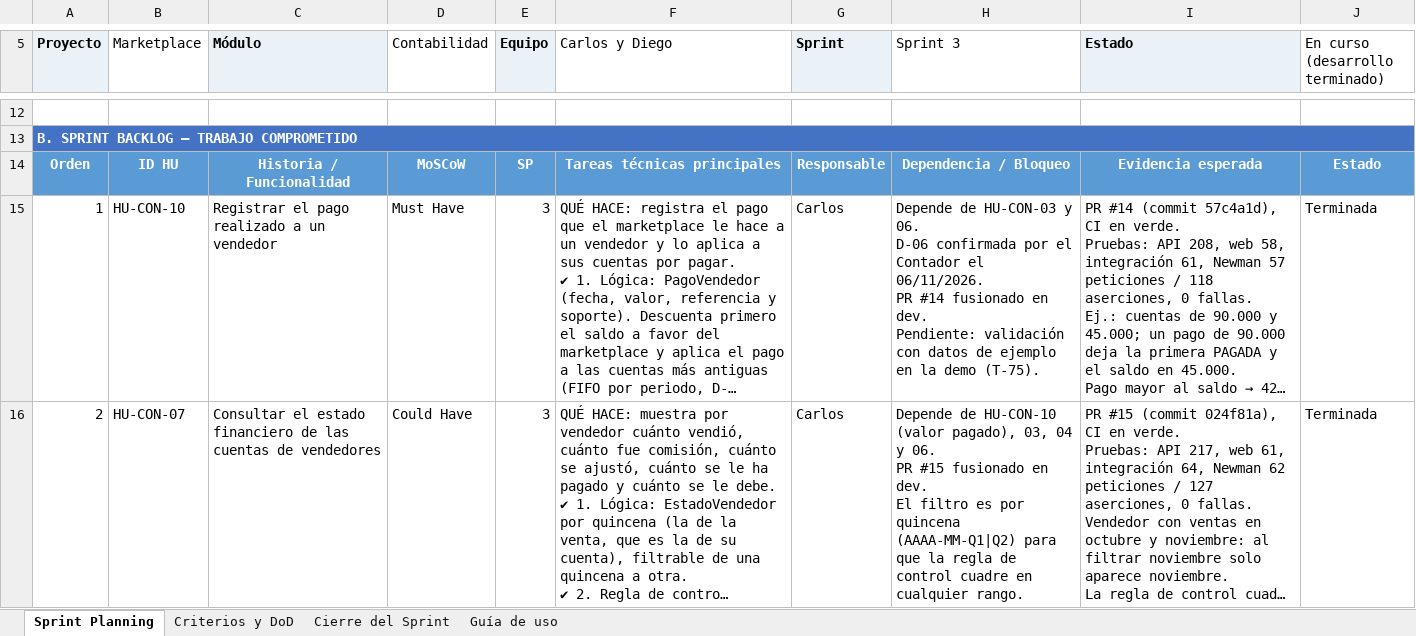
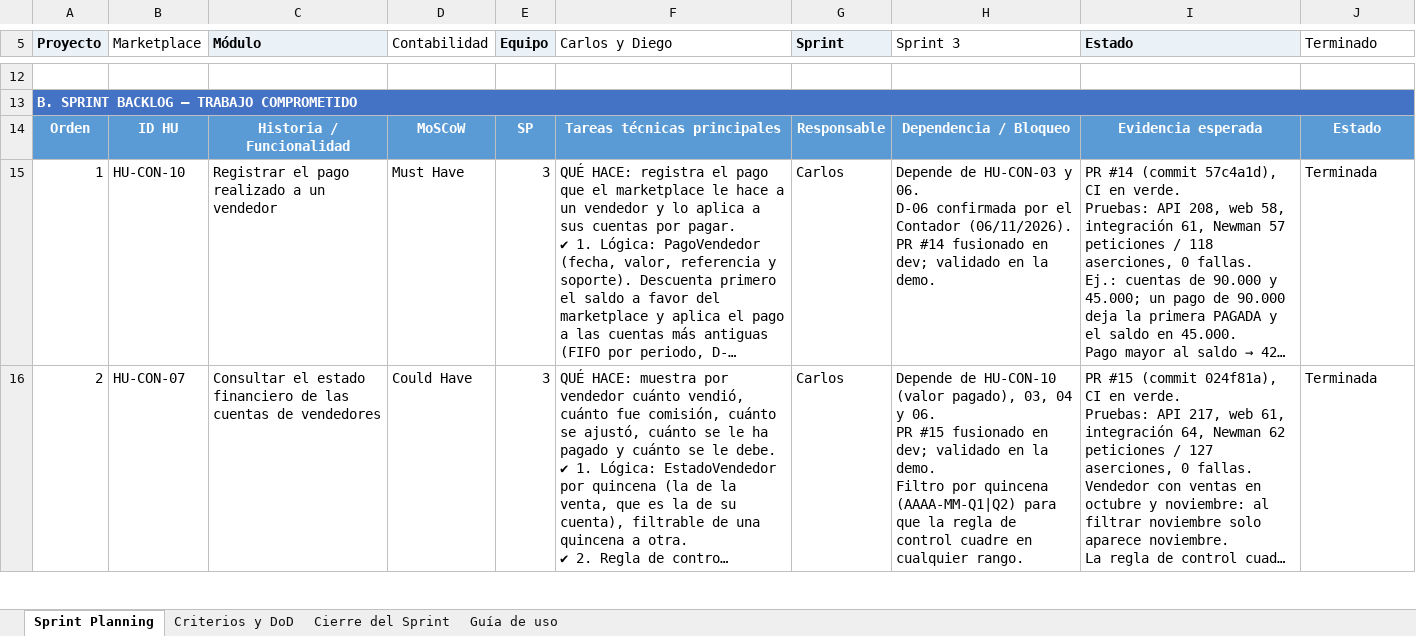
Before and after one commit to diegolopezlatorre1-max/marketplace_contabilidad, an Excel workbook: docs/sprint3/Planeacion_Sprint3_Contabilidad.xlsx, sheet Sprint Planning, drawn as a sheet; only a part is shown, gaps mark what is left out; long unchanged cells end in …; values as stored, in another font and other column widths than the file's, no borders; conditional formats not drawn; ↵ is a line break in a cell; the diff covers the shown part only; the diff names each change by its address in the sheet, - before the commit and + after, or states it on an @@ line.

```diff
--- a/docs/sprint3/Planeacion_Sprint3_Contabilidad.xlsx (sheet Sprint Planning)
+++ b/docs/sprint3/Planeacion_Sprint3_Contabilidad.xlsx (sheet Sprint Planning)
-J5: En curso (desarrollo terminado)
+J5: Terminado
-H15 (Sprint 3): …el Contador el 06/11/2026. ↵ PR #14 fusionado en dev. ↵ Pendiente: validación con datos de ejemplo en la demo (T-75).
+H15 (Sprint 3): …el Contador (06/11/2026). ↵ PR #14 fusionado en dev; validado en la demo.
-H16 (Sprint 3): …fusionado en dev. ↵ El filtro es por quincena…
+H16 (Sprint 3): …fusionado en dev; validado en la demo. ↵ Filtro por quincena…
```
Also changed, not shown: 6 edited cells elsewhere in this sheet, sheet Criterios y DoD, sheet Cierre del Sprint, 3 other files.
